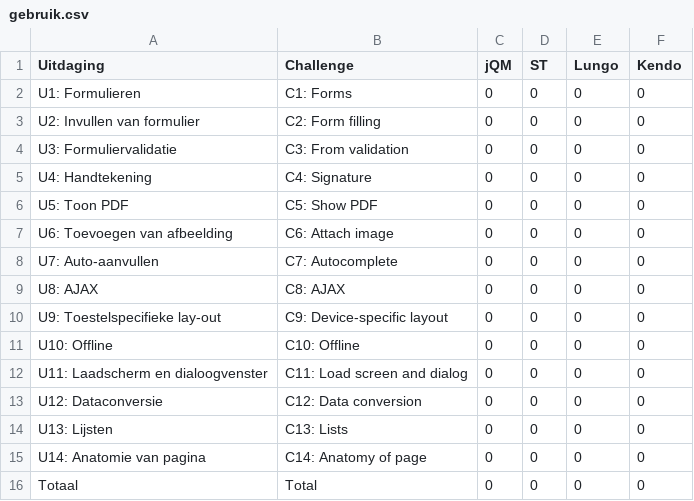
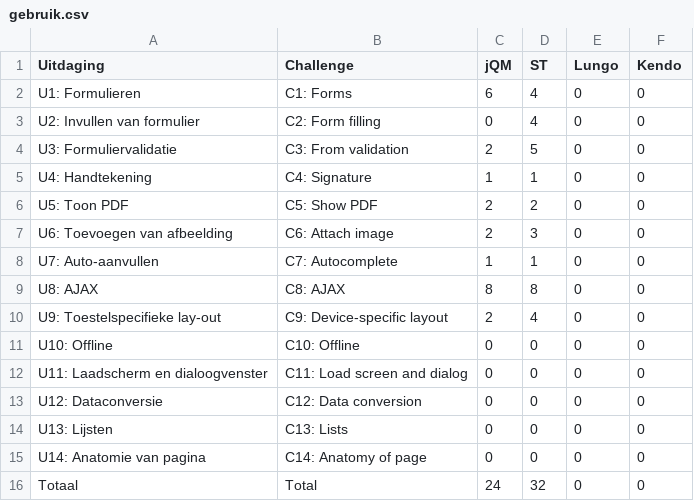
Before and after one commit to sandervanloock/HTMobieL, a CSV file: Masterproef/tabellen/gebruik.csv, drawn as a sheet.

Commit message:
updated table for usage

```diff
--- a/Masterproef/tabellen/gebruik.csv
+++ b/Masterproef/tabellen/gebruik.csv
@@ -1,11 +1,11 @@
 Uitdaging,Challenge,jQM,ST,Lungo,Kendo
-U1: Formulieren,C1: Forms,0,0,0,0
-U2: Invullen van formulier,C2: Form filling,0,0,0,0
-U3: Formuliervalidatie,C3: From validation,0,0,0,0
-U4: Handtekening,C4: Signature,0,0,0,0
-U5: Toon PDF,C5: Show PDF,0,0,0,0
-U6: Toevoegen van afbeelding,C6: Attach image,0,0,0,0
-U7: Auto-aanvullen,C7: Autocomplete,0,0,0,0
-U8: AJAX,C8: AJAX,0,0,0,0
-U9: Toestelspecifieke lay-out,C9: Device-specific layout ,0,0,0,0
+U1: Formulieren,C1: Forms,6,4,0,0
+U2: Invullen van formulier,C2: Form filling,0,4,0,0
+U3: Formuliervalidatie,C3: From validation,2,5,0,0
+U4: Handtekening,C4: Signature,1,1,0,0
+U5: Toon PDF,C5: Show PDF,2,2,0,0
+U6: Toevoegen van afbeelding,C6: Attach image,2,3,0,0
+U7: Auto-aanvullen,C7: Autocomplete,1,1,0,0
+U8: AJAX,C8: AJAX,8,8,0,0
+U9: Toestelspecifieke lay-out,C9: Device-specific layout ,2,4,0,0
 U10: Offline,C10: Offline,0,0,0,0
@@ -15,2 +15,2 @@ U13: Lijsten,C13: Lists,0,0,0,0
 U14: Anatomie van pagina,C14: Anatomy of page,0,0,0,0
-Totaal,Total,0,0,0,0
+Totaal,Total,24,32,0,0
```
